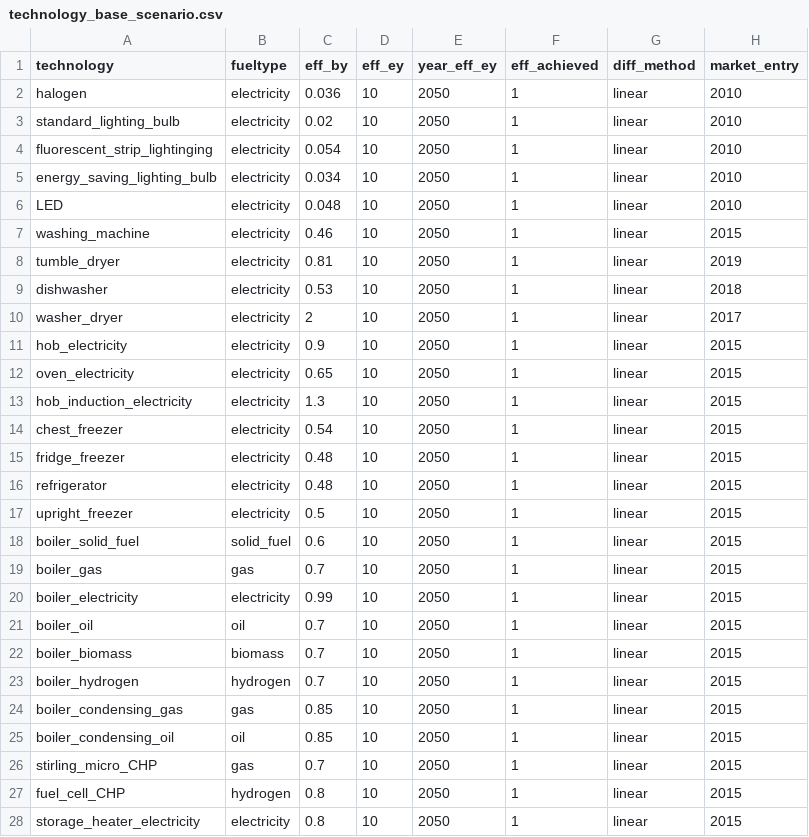
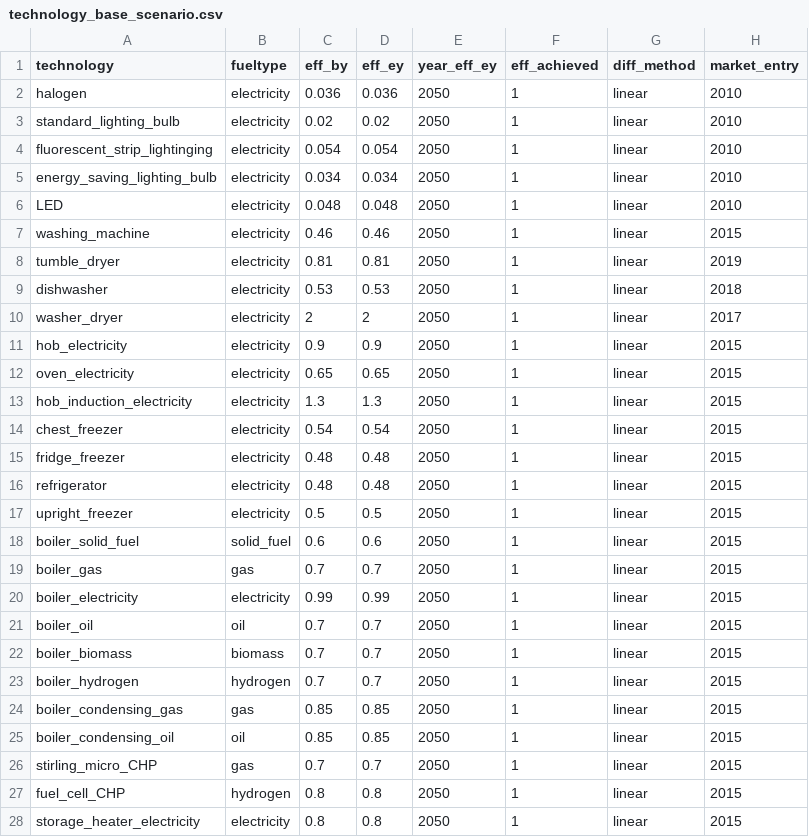
Before and after one commit to nismod/energy_demand, a CSV file: config_data/scenario_and_base_data/technology_base_scenario.csv, drawn as a sheet; only a part is shown; the diff covers the shown part only; the diff names each change by its address in the sheet, - before the commit and + after, or states it on an @@ line.

Commit message:
reset efficiencies in technologies

```diff
--- a/config_data/scenario_and_base_data/technology_base_scenario.csv
+++ b/config_data/scenario_and_base_data/technology_base_scenario.csv
-D2 (eff_ey): 10
+D2 (eff_ey): 0.036
-D3 (eff_ey): 10
+D3 (eff_ey): 0.02
-D4 (eff_ey): 10
+D4 (eff_ey): 0.054
-D5 (eff_ey): 10
+D5 (eff_ey): 0.034
-D6 (eff_ey): 10
+D6 (eff_ey): 0.048
-D7 (eff_ey): 10
+D7 (eff_ey): 0.46
-D8 (eff_ey): 10
+D8 (eff_ey): 0.81
-D9 (eff_ey): 10
+D9 (eff_ey): 0.53
-D10 (eff_ey): 10
+D10 (eff_ey): 2
-D11 (eff_ey): 10
+D11 (eff_ey): 0.9
-D12 (eff_ey): 10
+D12 (eff_ey): 0.65
-D13 (eff_ey): 10
+D13 (eff_ey): 1.3
-D14 (eff_ey): 10
+D14 (eff_ey): 0.54
-D15:D16 (eff_ey): 10
+D15:D16 (eff_ey): 0.48
-D17 (eff_ey): 10
+D17 (eff_ey): 0.5
-D18 (eff_ey): 10
+D18 (eff_ey): 0.6
-D19 (eff_ey): 10
+D19 (eff_ey): 0.7
-D20 (eff_ey): 10
+D20 (eff_ey): 0.99
-D21:D23 (eff_ey): 10
+D21:D23 (eff_ey): 0.7
-D24:D25 (eff_ey): 10
+D24:D25 (eff_ey): 0.85
-D26 (eff_ey): 10
+D26 (eff_ey): 0.7
-D27:D28 (eff_ey): 10
+D27:D28 (eff_ey): 0.8
```
Also changed, not shown: 8 edited cells elsewhere in this file.
